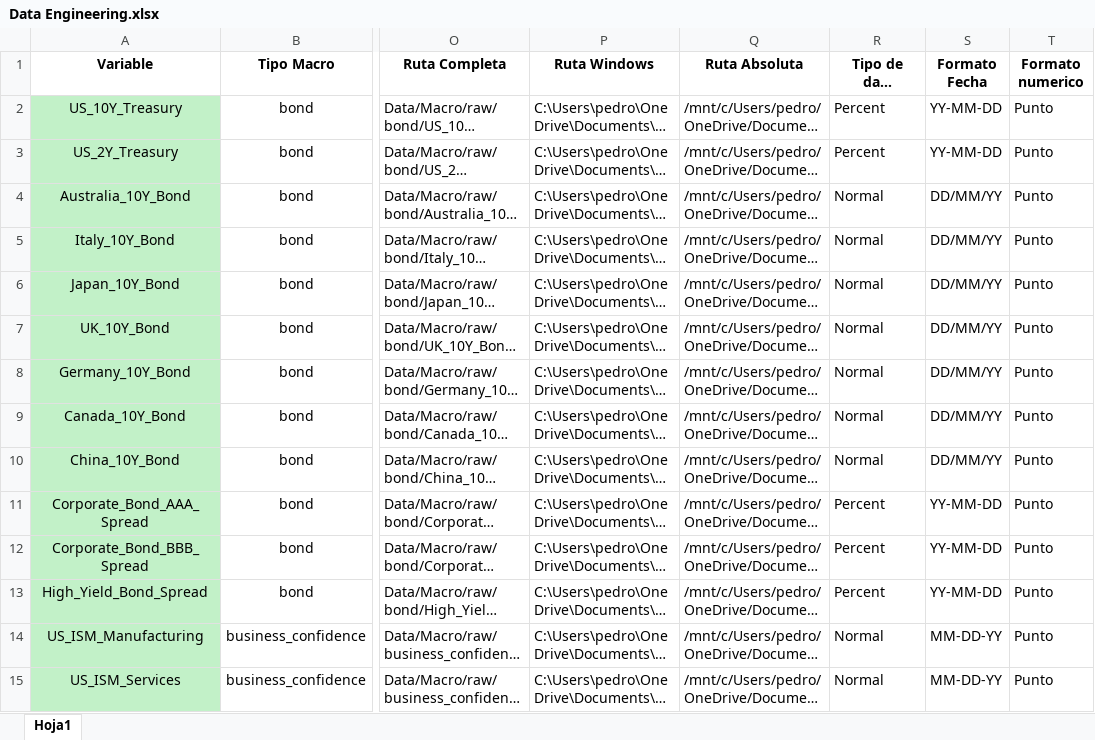
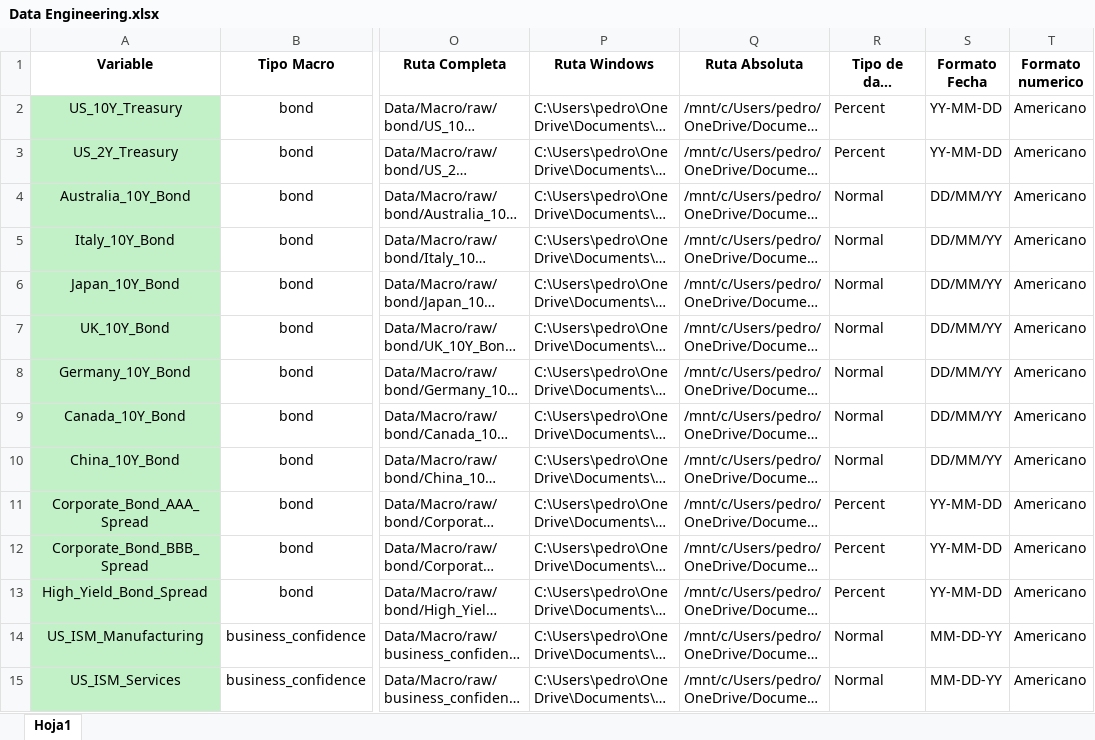
Before and after one commit to pspedro19/SP500_INDEX_Analisis, an Excel workbook: pipelines/Data Engineering.xlsx, sheet Hoja1, drawn as a sheet; only a part is shown, gaps mark what is left out; long unchanged cells end in …; values as stored, in another font and other column widths than the file's, no borders; the diff covers the shown part only; the diff names each change by its address in the sheet, - before the commit and + after, or states it on an @@ line.

Commit message:
Actualizacion Formato Americano abril

```diff
--- a/pipelines/Data Engineering.xlsx (sheet Hoja1)
+++ b/pipelines/Data Engineering.xlsx (sheet Hoja1)
-T2:T15 (Formato numerico): Punto
+T2:T15 (Formato numerico): Americano
```
Also changed, not shown: 74 edited cells and cell formats elsewhere in this sheet, pipelines/full_consolidated_inventory.xlsx, 14 other files.
